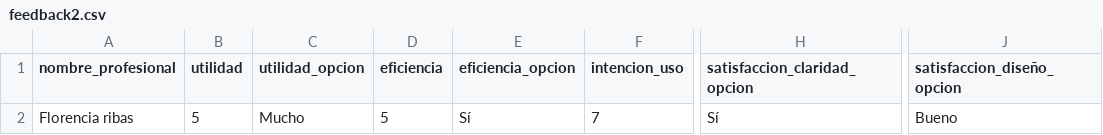
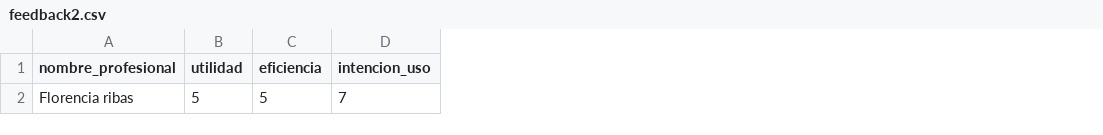
Before and after one commit to tardescobre/validacion, a CSV file: feedback2.csv, drawn as a sheet; only a part is shown, gaps mark what is left out; the diff names each change by its address in the sheet, - before the commit and + after, or states it on an @@ line.

Commit message:
Estandarización: todos los CSV con misma estructura (11 columnas)

```diff
--- a/feedback2.csv
+++ b/feedback2.csv
-column C (utilidad_opcion), row 2: Mucho
-column E (eficiencia_opcion), row 2: Sí
-column H (satisfaccion_claridad_opcion), row 2: Sí
-column J (satisfaccion_diseño_opcion), row 2: Bueno
```
Also changed, not shown: feedback1.csv, feedback4.csv, 5 other files.
